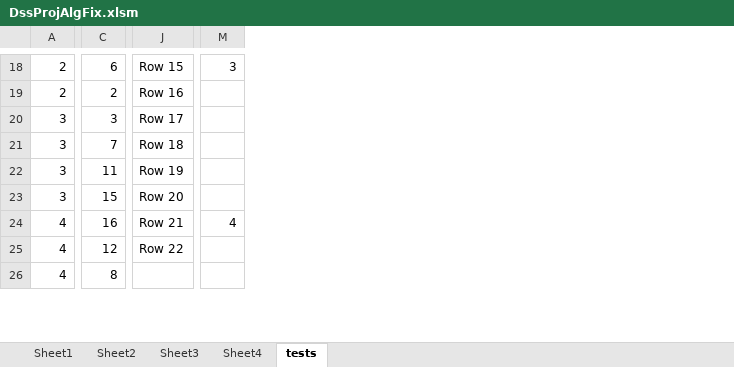
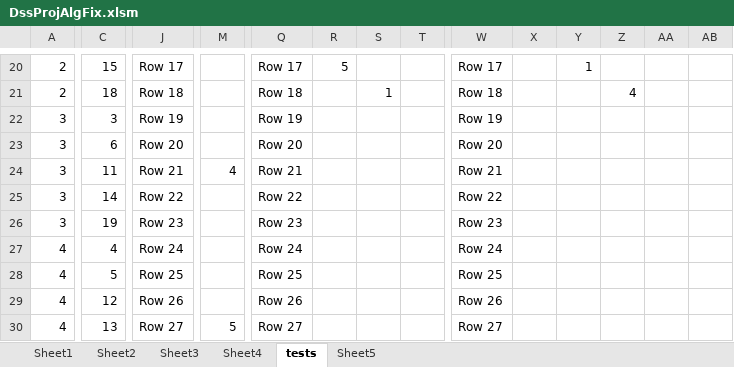
Before and after one commit to CompleteTheSquare/DecisionSupportSystem, an Excel workbook: DssProjAlgFix.xlsm, sheet tests, drawn as a sheet; only a part is shown, gaps mark what is left out; values as stored, in another font and other column widths than the file's, no cell formats; addresses are those after the commit; rows hold the shown columns only; the diff covers the shown part only; the diff names each change by its address in the sheet, - before the commit and + after, or states it on an @@ line.

```diff
--- a/DssProjAlgFix.xlsm (sheet tests)
+++ b/DssProjAlgFix.xlsm (sheet tests)
+sheet tab: Sheet5
+column Q, rows 20-25: Row 17 | Row 18 | Row 19 | Row 20 | Row 21 | Row 22; rows 28-30: Row 25 | Row 26 | Row 27
+column R, row 20: 5
+column S, row 21: 1
+column T, empty
+column W, rows 20-25: Row 17 | Row 18 | Row 19 | Row 20 | Row 21 | Row 22; rows 28-30: Row 25 | Row 26 | Row 27
+column X, empty
+column Y, row 20: 1
+column Z, row 21: 4
+column AA, empty
+column AB, empty
-C20: 6
+C20: 15
-J20: Row 15
+J20: Row 17
-M20: 3
+M20: (empty)
-C21: 2
+C21: 18
-J21: Row 16
+J21: Row 18
-J22: Row 17
+J22: Row 19
-C23: 7
+C23: 6
-J23: Row 18
+J23: Row 20
-J24: Row 19
+J24: Row 21
-M24: (empty)
+M24: 4
-C25: 15
+C25: 14
-J25: Row 20
+J25: Row 22
+row 26: 3 | 19 | Row 23 |  | Row 23 |  |  |  | Row 23
+row 27: 4 | 4 | Row 24 |  | Row 24 |  |  |  | Row 24
-C28: 16
+C28: 5
-J28: Row 21
+J28: Row 25
-M28: 4
+M28: (empty)
-J29: Row 22
+J29: Row 26
-C30: 8
+C30: 13
-J30: (empty)
+J30: Row 27
-M30: (empty)
+M30: 5
```
Also changed, not shown: 35 added rows, 4 added columns and 31 edited cells elsewhere in this sheet, sheet Sheet4, sheet Sheet3, sheet Sheet2, sheet Sheet1, cell formats, formulas that keep their value, 1 other file.
